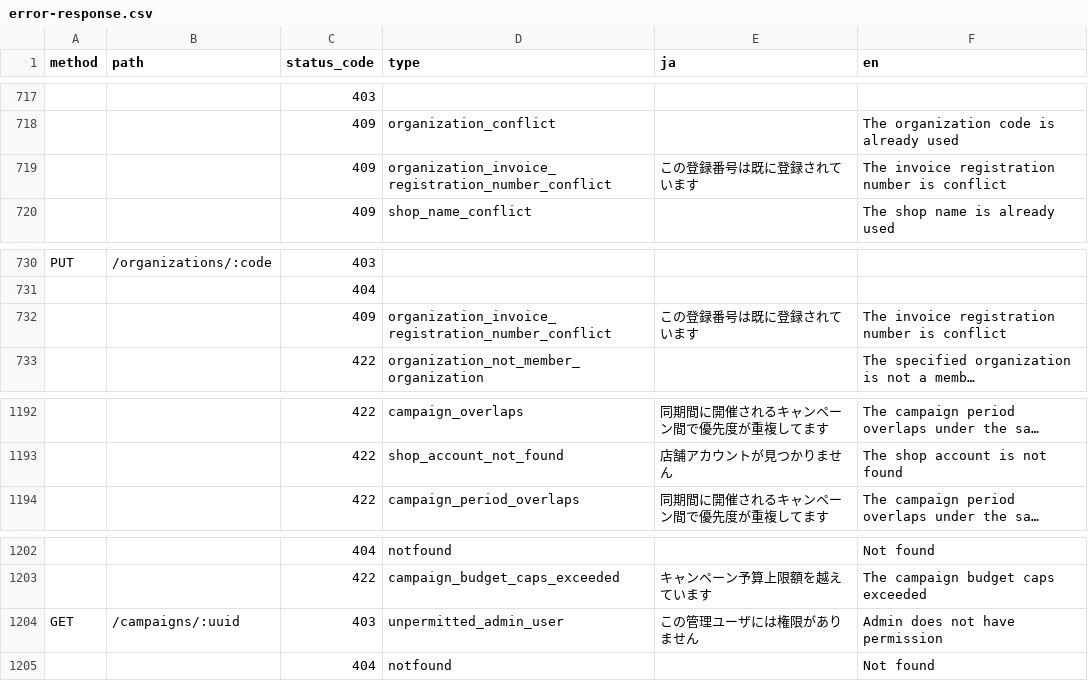
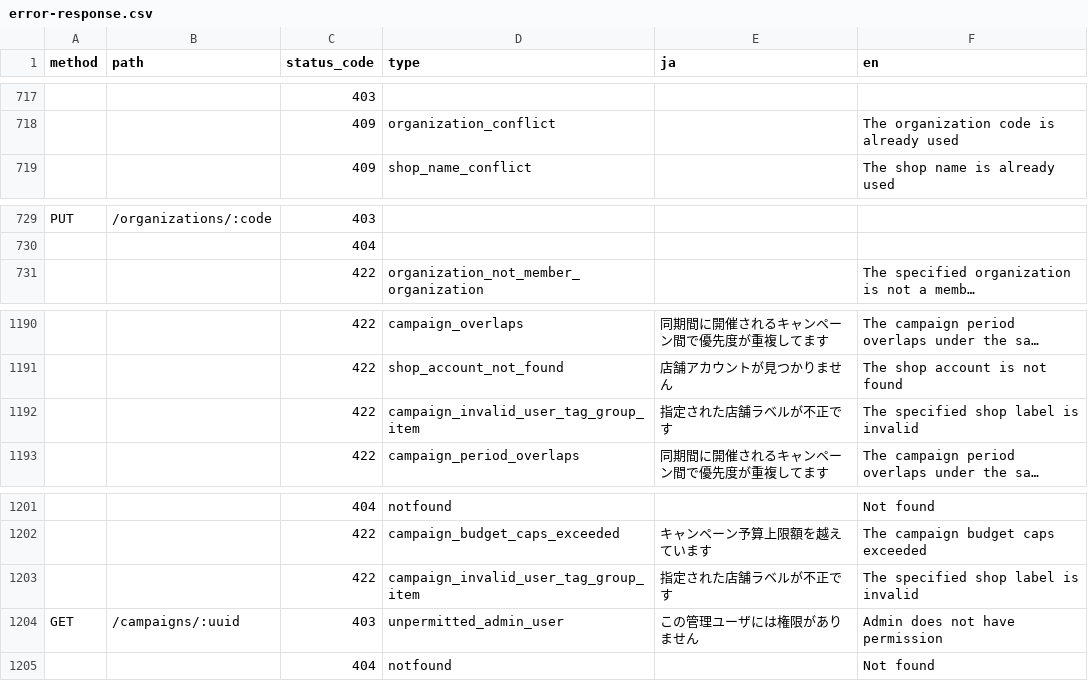
Before and after one commit to pokepay/pokepay-partner-node-sdk, a CSV file: docs/error-response.csv, drawn as a sheet; only a part is shown, gaps mark what is left out; long unchanged cells end in …; removed rows and columns are numbered as before the commit, all else as after; the diff names each change by its address in the sheet, - before the commit and + after, or states it on an @@ line.

Commit message:
update error-response.csv

```diff
--- a/docs/error-response.csv
+++ b/docs/error-response.csv
-row 719:  |  | 409 | organization_invoice_registration_number_conflict | この登録番号は既に登録されています | The invoice registration number is conflict
-row 732:  |  | 409 | organization_invoice_registration_number_conflict | この登録番号は既に登録されています | The invoice registration number is conflict
+row 1192:  |  | 422 | campaign_invalid_user_tag_group_item | 指定された店舗ラベルが不正です | The specified shop label is invalid
+row 1203:  |  | 422 | campaign_invalid_user_tag_group_item | 指定された店舗ラベルが不正です | The specified shop label is invalid
```
